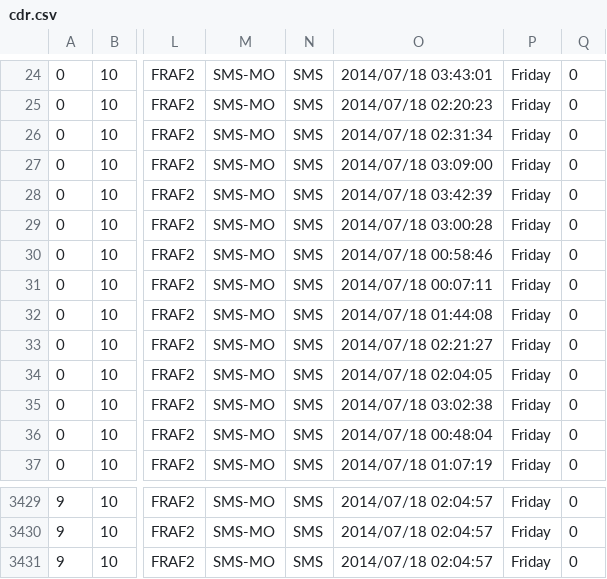
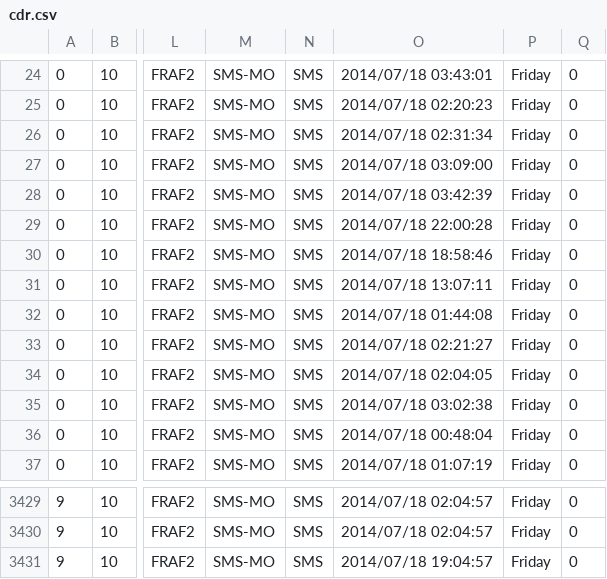
Before and after one commit to thilinaabeysinghe/bigdata, a CSV file: cdr.csv, drawn as a sheet; only a part is shown, gaps mark what is left out; the diff names each change by its address in the sheet, - before the commit and + after, or states it on an @@ line.

```diff
--- a/cdr.csv
+++ b/cdr.csv
-O29: 2014/07/18 03:00:28
+O29: 2014/07/18 22:00:28
-O30: 2014/07/18 00:58:46
+O30: 2014/07/18 18:58:46
-O31: 2014/07/18 00:07:11
+O31: 2014/07/18 13:07:11
-O3431: 2014/07/18 02:04:57
+O3431: 2014/07/18 19:04:57
```
Also changed, not shown: 1 other file.
